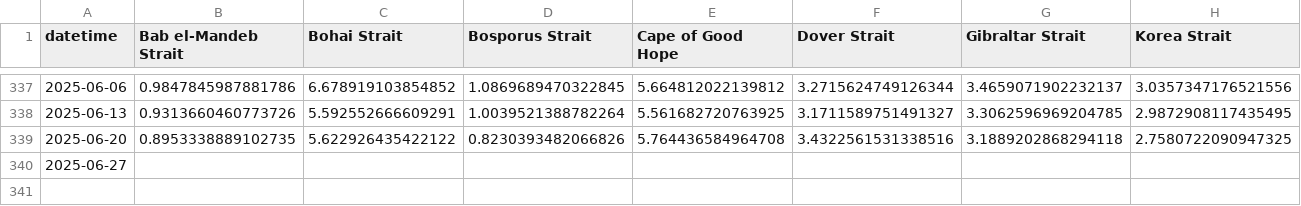
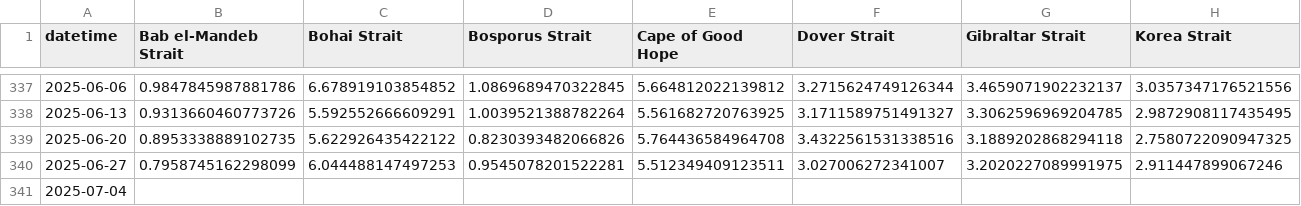
Before and after one commit to scottbar/chart_updates, a CSV file: output_w.csv, drawn as a sheet; only a part is shown, gaps mark what is left out; rows hold the shown columns only; the diff covers the shown part only; the diff names each change by its address in the sheet, - before the commit and + after, or states it on an @@ line.

```diff
--- a/output_w.csv
+++ b/output_w.csv
-B340 (Bab el-Mandeb Strait): (empty)
+B340 (Bab el-Mandeb Strait): 0.7958745162298099
-C340 (Bohai Strait): (empty)
+C340 (Bohai Strait): 6.044488147497253
-D340 (Bosporus Strait): (empty)
+D340 (Bosporus Strait): 0.9545078201522281
-E340 (Cape of Good Hope): (empty)
+E340 (Cape of Good Hope): 5.512349409123511
-F340 (Dover Strait): (empty)
+F340 (Dover Strait): 3.027006272341007
-G340 (Gibraltar Strait): (empty)
+G340 (Gibraltar Strait): 3.2020227089991975
-H340 (Korea Strait): (empty)
+H340 (Korea Strait): 2.911447899067246
+row 341: 2025-07-04
```
Also changed, not shown: 17 edited cells elsewhere in this file, indeed.csv, 1 other file.
